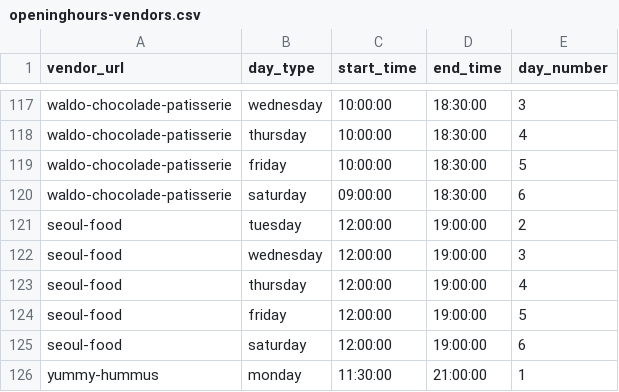
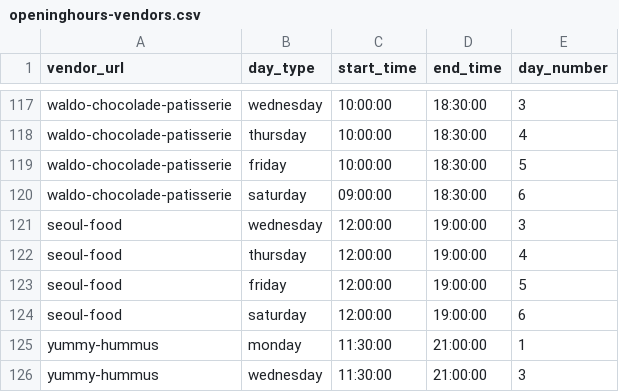
Before and after one commit to localheroesonline/website-2021, a CSV file: _data/openinghours-vendors.csv, drawn as a sheet; only a part is shown, gaps mark what is left out; the shorter side is filled out with more unchanged rows.

Commit message:
Extracted fresh data

```diff
--- a/_data/openinghours-vendors.csv
+++ b/_data/openinghours-vendors.csv
@@ -120,3 +120,2 @@ waldo-chocolade-patisserie,friday,10:00:00,18:30:00,5
 waldo-chocolade-patisserie,saturday,09:00:00,18:30:00,6
-seoul-food,tuesday,12:00:00,19:00:00,2
 seoul-food,wednesday,12:00:00,19:00:00,3
```
Also changed, not shown: _data/vendors.csv, 1 other file.
